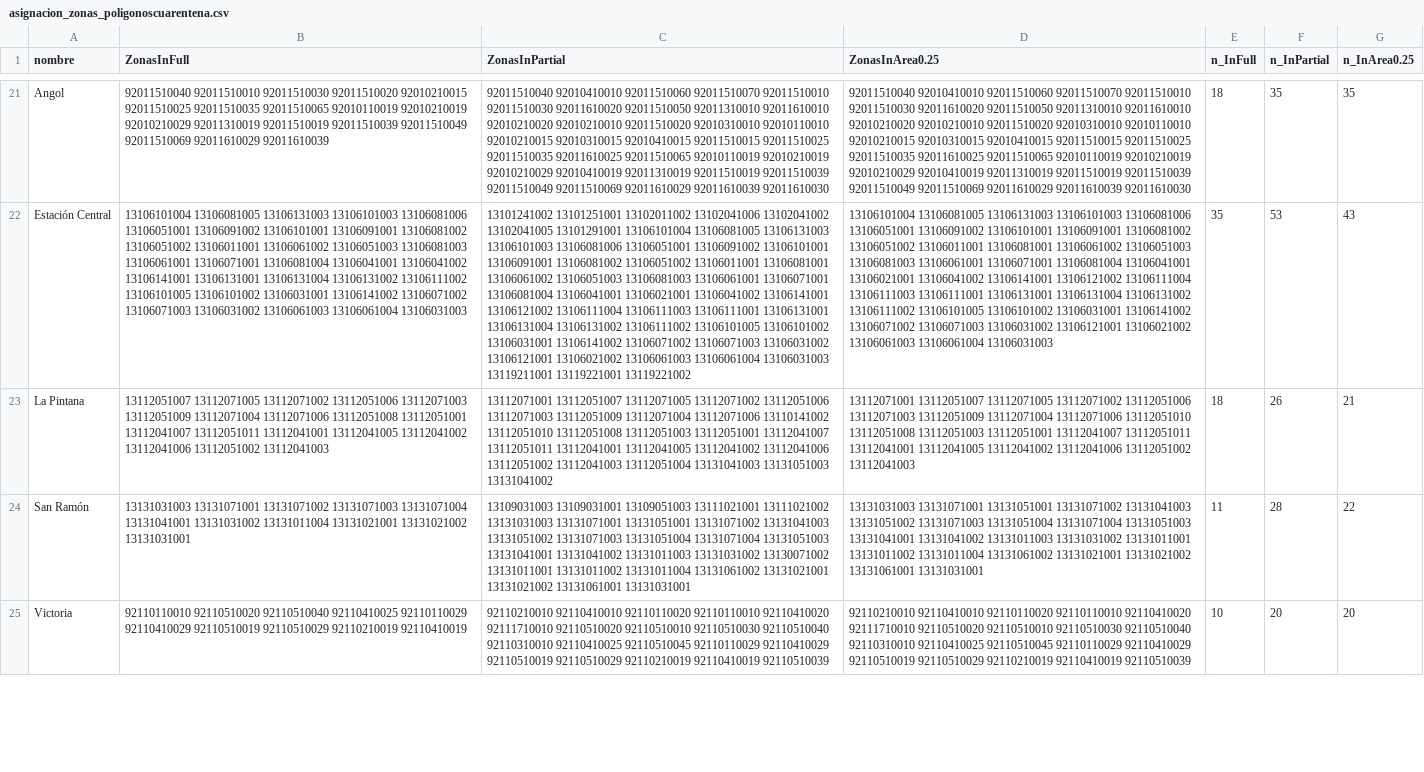
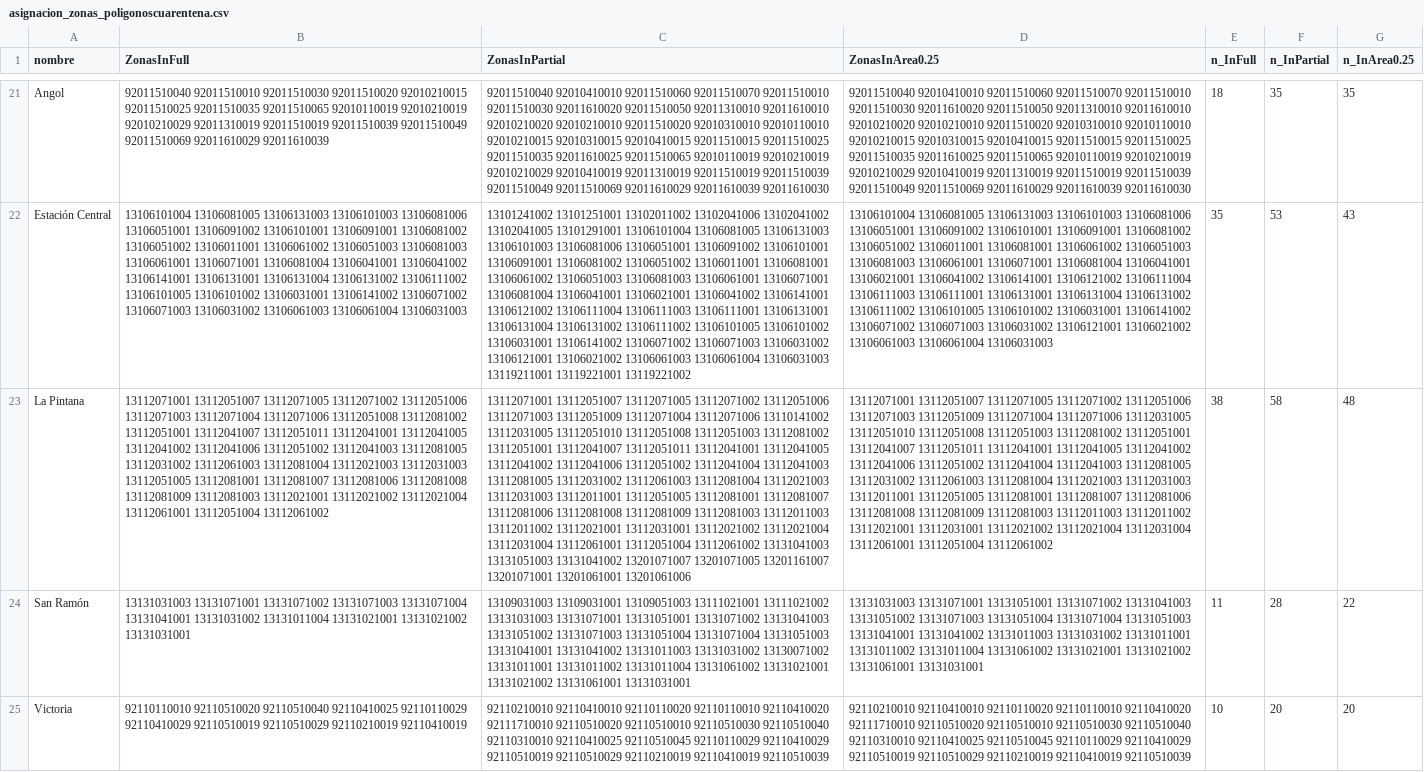
Before and after one commit to rguerral/poligonos_cuarentenas_resultados, a CSV file: resultados/zonas_en_poligonoscuarentena/asignacion_zonas_poligonoscuarentena.csv, drawn as a sheet; only a part is shown, gaps mark what is left out; the diff covers the shown part only; the diff names each change by its address in the sheet, - before the commit and + after, or states it on an @@ line.

```diff
--- a/resultados/zonas_en_poligonoscuarentena/asignacion_zonas_poligonoscuarentena.csv
+++ b/resultados/zonas_en_poligonoscuarentena/asignacion_zonas_poligonoscuarentena.csv
-B23 (ZonasInFull): 13112051007 13112071005 13112071002 13112051006 13112071003 13112051009 13112071004 13112071006 13112051008 13112051001 13112041007 13112051011 13112041001 13112041005 13112041002 13112041006 13112051002 13112041003
+B23 (ZonasInFull): 13112071001 13112051007 13112071005 13112071002 13112051006 13112071003 13112071004 13112071006 13112051008 13112081002 13112051001 13112041007 13112051011 13112041001 13112041005 13112041002 13112041006 13112051002 13112041003 13112081005 13112031002 13112061003 13112081004 13112021003 13112031003 13112051005 13112081001 13112081007 13112081006 13112081008 13112081009 13112081003 13112021001 13112021002 13112021004 13112061001 13112051004 13112061002
-C23 (ZonasInPartial): …13112071006 13110141002 13112051010 13112051008 13112051003 13112051001 13112041007 13112051011 13112041001 13112041005 13112041002 13112041006 13112051002 13112041003 13112051004 13131041003 13131051003 13131041002
+C23 (ZonasInPartial): …13112071006 13110141002 13112031005 13112051010 13112051008 13112051003 13112081002 13112051001 13112041007 13112051011 13112041001 13112041005 13112041002 13112041006 13112051002 13112041004 13112041003 13112081005 13112031002 13112061003 13112081004 13112021003 13112031003 13112011001 13112051005 13112081001 13112081007 13112081006 13112081008 13112081009 13112081003 13112011003 13112011002 13112021001 13112031001 13112021002 13112021004 13112031004 13112061001 13112051004 13112061002 13131041003 13131051003 13131041002 13201071007 13201071005 13201161007 13201071001 13201061001 13201061006
-D23 (ZonasInArea0.25): …13112071004 13112071006 13112051010 13112051008 13112051003 13112051001 13112041007 13112051011 13112041001 13112041005 13112041002 13112041006 13112051002 13112041003
+D23 (ZonasInArea0.25): …13112071004 13112071006 13112031005 13112051010 13112051008 13112051003 13112081002 13112051001 13112041007 13112051011 13112041001 13112041005 13112041002 13112041006 13112051002 13112041004 13112041003 13112081005 13112031002 13112061003 13112081004 13112021003 13112031003 13112011001 13112051005 13112081001 13112081007 13112081006 13112081008 13112081009 13112081003 13112011003 13112011002 13112021001 13112031001 13112021002 13112021004 13112031004 13112061001 13112051004 13112061002
-E23 (n_InFull): 18
+E23 (n_InFull): 38
-F23 (n_InPartial): 26
+F23 (n_InPartial): 58
-G23 (n_InArea0.25): 21
+G23 (n_InArea0.25): 48
```
Also changed, not shown: 1 added row elsewhere in this file, resultados/poblacion_en_cuarentena/RM_completo.csv, resultados/poblacion_en_cuarentena/por_comuna.csv, 12 other files.
